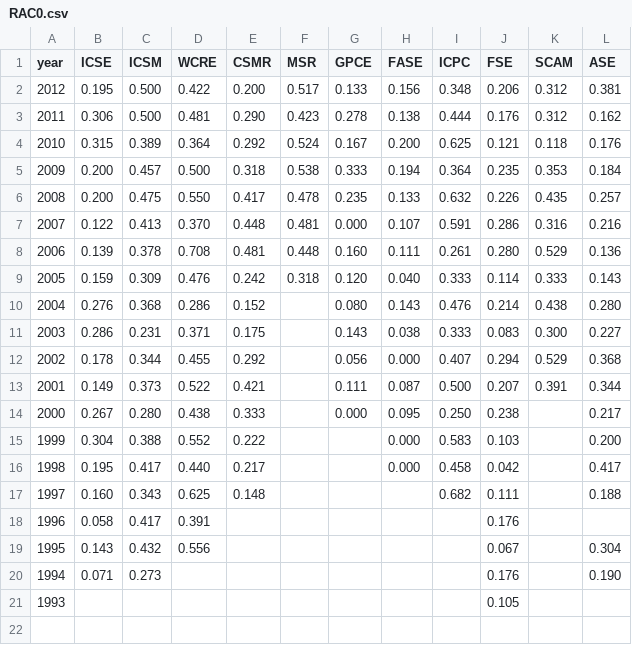
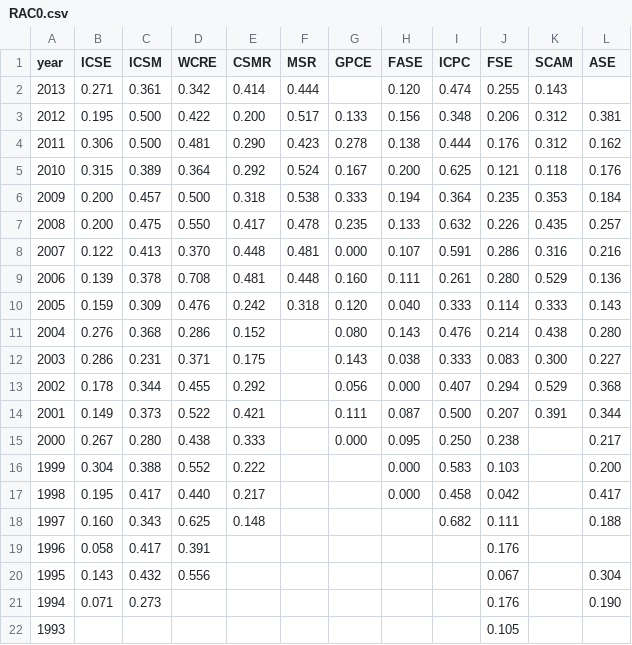
Before and after one commit to tue-mdse/conferenceMetrics, a CSV file: metrics/RAC0.csv, drawn as a sheet; the diff names each change by its address in the sheet, - before the commit and + after, or states it on an @@ line.

```diff
--- a/metrics/RAC0.csv
+++ b/metrics/RAC0.csv
+row 2: 2013 | 0.271 | 0.361 | 0.342 | 0.414 | 0.444 |  | 0.120 | 0.474 | 0.255 | 0.143
```
Also changed, not shown: metrics/RA.csv, metrics/RAC4.csv, 26 other files.
